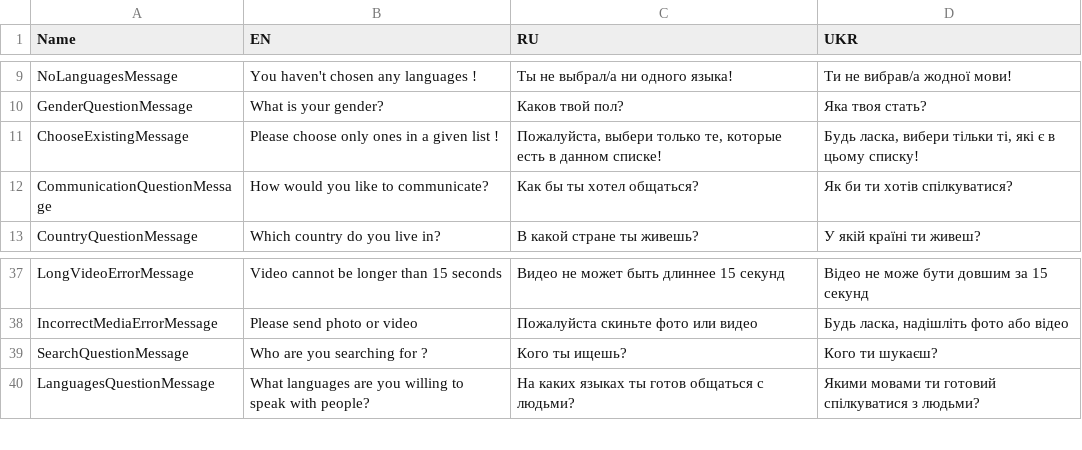
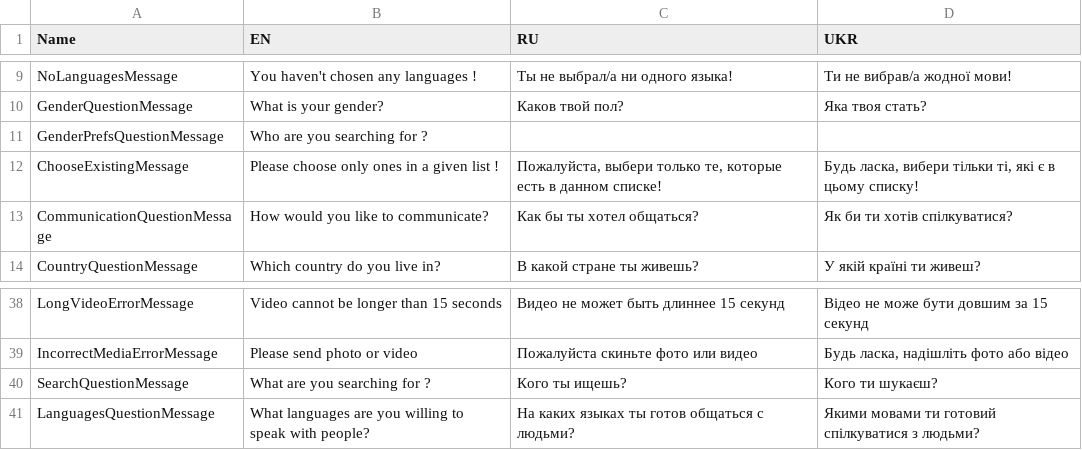
Before and after one commit to HighSparrowD/BlackLion, a CSV file: Instruments/Resources/Inputs/Registration.csv, drawn as a sheet; only a part is shown, gaps mark what is left out.

```diff
--- a/Instruments/Resources/Inputs/Registration.csv
+++ b/Instruments/Resources/Inputs/Registration.csv
@@ -13,2 +13,3 @@ NoLanguagesMessage,You haven't chosen any languages !,Ты не выбрал/а
 GenderQuestionMessage,What is your gender?,Каков твой пол?,Яка твоя стать?
+GenderPrefsQuestionMessage,Who are you searching for ?,,
 ChooseExistingMessage,Please choose only ones in a given list !,"Пожалуйста, выбери только те, которые есть в данном списке!","Будь ласка, вибери тільки ті, які є в цьому списку!"
@@ -41,3 +42,3 @@ LongVideoErrorMessage,Video cannot be longer than 15 seconds,Видео не м
 IncorrectMediaErrorMessage,Please send photo or video,Пожалуйста скиньте фото или видео,"Будь ласка, надішліть фото або відео"
-SearchQuestionMessage,Who are you searching for ?,Кого ты ищешь?,Кого ти шукаєш?
+SearchQuestionMessage,What are you searching for ?,Кого ты ищешь?,Кого ти шукаєш?
 LanguagesQuestionMessage,What languages are you willing to speak with people?,На каких языках ты готов общаться с людьми?,Якими мовами ти готовий спілкуватися з людьми?
```
Also changed, not shown: FrontEnd/Core/Resources/RegistrationEN.csv, FrontEnd/Core/Resources/RegistrationUK.csv, 3 other files.
